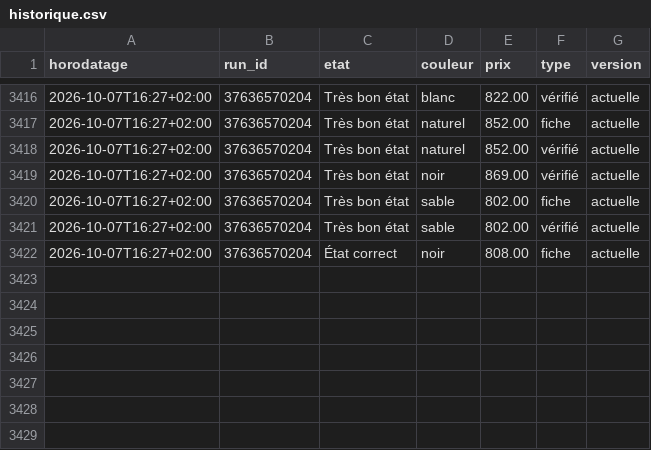
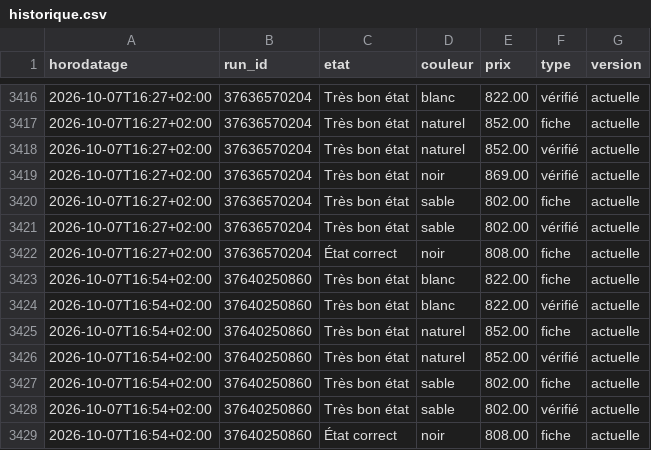
Before and after one commit to al37hajj/veille-backmarket, a CSV file: historique.csv, drawn as a sheet; only a part is shown, gaps mark what is left out; the diff names each change by its address in the sheet, - before the commit and + after, or states it on an @@ line.

```diff
--- a/historique.csv
+++ b/historique.csv
+row 3423: 2026-10-07T16:54+02:00 | 37640250860 | Très bon état | blanc | 822.00 | fiche | actuelle
+row 3424: 2026-10-07T16:54+02:00 | 37640250860 | Très bon état | blanc | 822.00 | vérifié | actuelle
+row 3425: 2026-10-07T16:54+02:00 | 37640250860 | Très bon état | naturel | 852.00 | fiche | actuelle
+row 3426: 2026-10-07T16:54+02:00 | 37640250860 | Très bon état | naturel | 852.00 | vérifié | actuelle
+row 3427: 2026-10-07T16:54+02:00 | 37640250860 | Très bon état | sable | 802.00 | fiche | actuelle
+row 3428: 2026-10-07T16:54+02:00 | 37640250860 | Très bon état | sable | 802.00 | vérifié | actuelle
+row 3429: 2026-10-07T16:54+02:00 | 37640250860 | État correct | noir | 808.00 | fiche | actuelle
```
